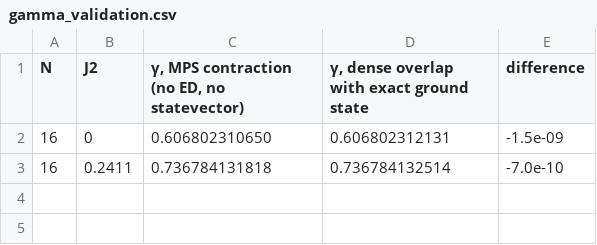
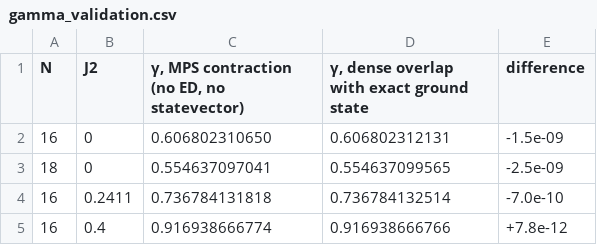
Before and after one commit to aaronseymour7/CLAUDE, a CSV file: j1j2_filter/results/tables/gamma_validation.csv, drawn as a sheet.

```diff
--- a/j1j2_filter/results/tables/gamma_validation.csv
+++ b/j1j2_filter/results/tables/gamma_validation.csv
@@ -2,2 +2,4 @@ N,J2,"γ, MPS contraction (no ED, no statevector)","γ, dense overlap with exact
 16,0,0.606802310650,0.606802312131,-1.5e-09
+18,0,0.554637097041,0.554637099565,-2.5e-09
 16,0.2411,0.736784131818,0.736784132514,-7.0e-10
+16,0.4,0.916938666774,0.916938666766,+7.8e-12
```
Also changed, not shown: j1j2_filter/results/tables/large_guaranteed_eps0.01.csv, j1j2_filter/results/tables/scaling_fits.csv, 4 other files.
